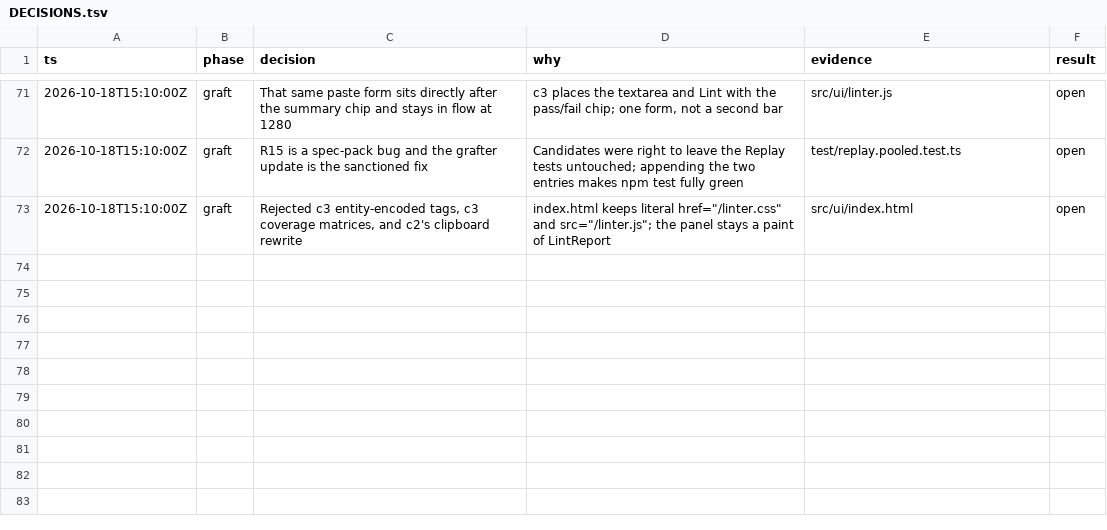
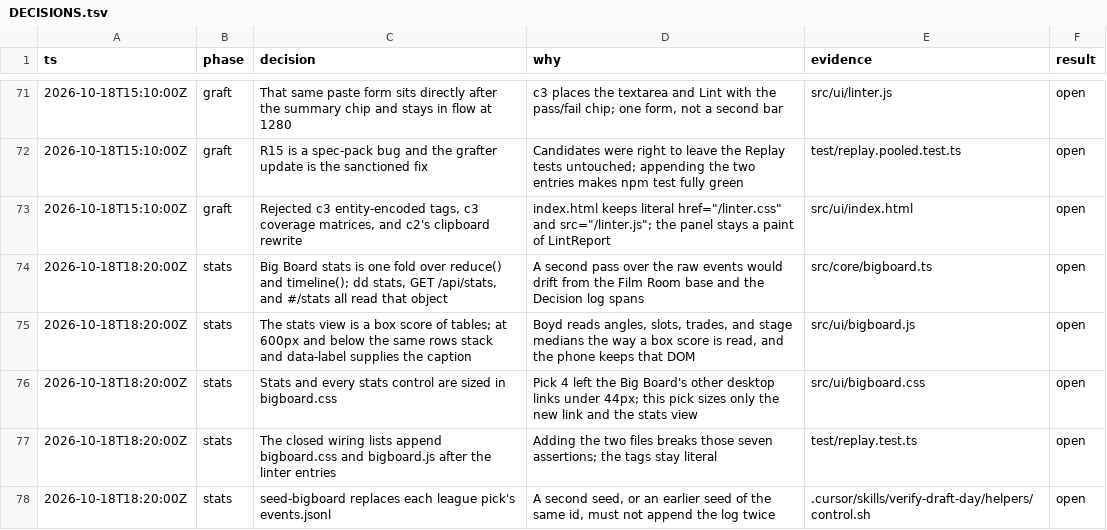
Before and after one commit to BoydVC/draft-day, a TSV file: docs/DECISIONS.tsv, drawn as a sheet; only a part is shown, gaps mark what is left out; the diff names each change by its address in the sheet, - before the commit and + after, or states it on an @@ line.

```diff
--- a/docs/DECISIONS.tsv
+++ b/docs/DECISIONS.tsv
+row 74: 2026-10-18T18:20:00Z | stats | Big Board stats is one fold over reduce() and timeline(); dd stats, GET /api/stats, and #/stats all read that object | A second pass over the raw events would drift from the Film Room base and the Decision log spans | src/core/bigboard.ts | open
+row 75: 2026-10-18T18:20:00Z | stats | The stats view is a box score of tables; at 600px and below the same rows stack and data-label supplies the caption | Boyd reads angles, slots, trades, and stage medians the way a box score is read, and the phone keeps that DOM | src/ui/bigboard.js | open
+row 76: 2026-10-18T18:20:00Z | stats | Stats and every stats control are sized in bigboard.css | Pick 4 left the Big Board's other desktop links under 44px; this pick sizes only the new link and the stats view | src/ui/bigboard.css | open
+row 77: 2026-10-18T18:20:00Z | stats | The closed wiring lists append bigboard.css and bigboard.js after the linter entries | Adding the two files breaks those seven assertions; the tags stay literal | test/replay.test.ts | open
+row 78: 2026-10-18T18:20:00Z | stats | seed-bigboard replaces each league pick's events.jsonl | A second seed, or an earlier seed of the same id, must not append the log twice | .cursor/skills/verify-draft-day/helpers/control.sh | open
```
Also changed, not shown: 25 other files.
